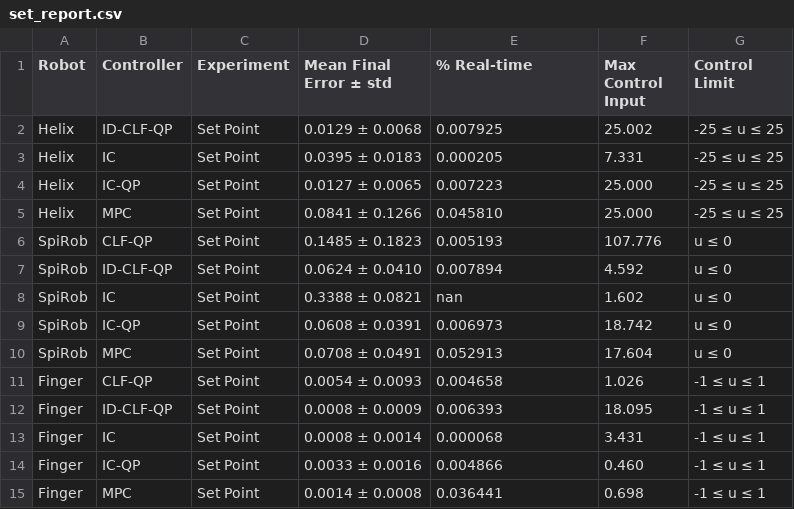
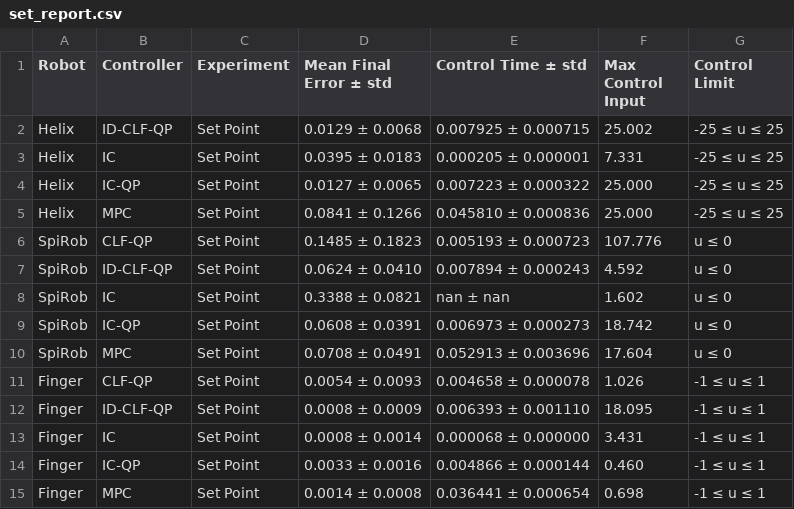
Before and after one commit to CyPhiLab/tendon_clf, a CSV file: set_report.csv, drawn as a sheet.

```diff
--- a/set_report.csv
+++ b/set_report.csv
@@ -1,15 +1,15 @@
-Robot,Controller,Experiment,Mean Final Error ± std,% Real-time,Max Control Input,Control Limit
-Helix,ID-CLF-QP,Set Point,0.0129 ± 0.0068,0.007925,25.002,-25 ≤ u ≤ 25
-Helix,IC,Set Point,0.0395 ± 0.0183,0.000205,7.331,-25 ≤ u ≤ 25
-Helix,IC-QP,Set Point,0.0127 ± 0.0065,0.007223,25.000,-25 ≤ u ≤ 25
-Helix,MPC,Set Point,0.0841 ± 0.1266,0.045810,25.000,-25 ≤ u ≤ 25
-SpiRob,CLF-QP,Set Point,0.1485 ± 0.1823,0.005193,107.776,u ≤ 0
-SpiRob,ID-CLF-QP,Set Point,0.0624 ± 0.0410,0.007894,4.592,u ≤ 0
-SpiRob,IC,Set Point,0.3388 ± 0.0821,nan,1.602,u ≤ 0
-SpiRob,IC-QP,Set Point,0.0608 ± 0.0391,0.006973,18.742,u ≤ 0
-SpiRob,MPC,Set Point,0.0708 ± 0.0491,0.052913,17.604,u ≤ 0
-Finger,CLF-QP,Set Point,0.0054 ± 0.0093,0.004658,1.026,-1 ≤ u ≤ 1
-Finger,ID-CLF-QP,Set Point,0.0008 ± 0.0009,0.006393,18.095,-1 ≤ u ≤ 1
-Finger,IC,Set Point,0.0008 ± 0.0014,0.000068,3.431,-1 ≤ u ≤ 1
-Finger,IC-QP,Set Point,0.0033 ± 0.0016,0.004866,0.460,-1 ≤ u ≤ 1
-Finger,MPC,Set Point,0.0014 ± 0.0008,0.036441,0.698,-1 ≤ u ≤ 1
+Robot,Controller,Experiment,Mean Final Error ± std,Control Time ± std,Max Control Input,Control Limit
+Helix,ID-CLF-QP,Set Point,0.0129 ± 0.0068,0.007925 ± 0.000715,25.002,-25 ≤ u ≤ 25
+Helix,IC,Set Point,0.0395 ± 0.0183,0.000205 ± 0.000001,7.331,-25 ≤ u ≤ 25
+Helix,IC-QP,Set Point,0.0127 ± 0.0065,0.007223 ± 0.000322,25.000,-25 ≤ u ≤ 25
+Helix,MPC,Set Point,0.0841 ± 0.1266,0.045810 ± 0.000836,25.000,-25 ≤ u ≤ 25
+SpiRob,CLF-QP,Set Point,0.1485 ± 0.1823,0.005193 ± 0.000723,107.776,u ≤ 0
+SpiRob,ID-CLF-QP,Set Point,0.0624 ± 0.0410,0.007894 ± 0.000243,4.592,u ≤ 0
+SpiRob,IC,Set Point,0.3388 ± 0.0821,nan ± nan,1.602,u ≤ 0
+SpiRob,IC-QP,Set Point,0.0608 ± 0.0391,0.006973 ± 0.000273,18.742,u ≤ 0
+SpiRob,MPC,Set Point,0.0708 ± 0.0491,0.052913 ± 0.003696,17.604,u ≤ 0
+Finger,CLF-QP,Set Point,0.0054 ± 0.0093,0.004658 ± 0.000078,1.026,-1 ≤ u ≤ 1
+Finger,ID-CLF-QP,Set Point,0.0008 ± 0.0009,0.006393 ± 0.001110,18.095,-1 ≤ u ≤ 1
+Finger,IC,Set Point,0.0008 ± 0.0014,0.000068 ± 0.000000,3.431,-1 ≤ u ≤ 1
+Finger,IC-QP,Set Point,0.0033 ± 0.0016,0.004866 ± 0.000144,0.460,-1 ≤ u ≤ 1
+Finger,MPC,Set Point,0.0014 ± 0.0008,0.036441 ± 0.000654,0.698,-1 ≤ u ≤ 1
```
Also changed, not shown: results/helix/id_clf_qp/set_id_clf_qp_pos1.csv, results/helix/id_clf_qp/set_id_clf_qp_pos4.csv, 30 other files.
